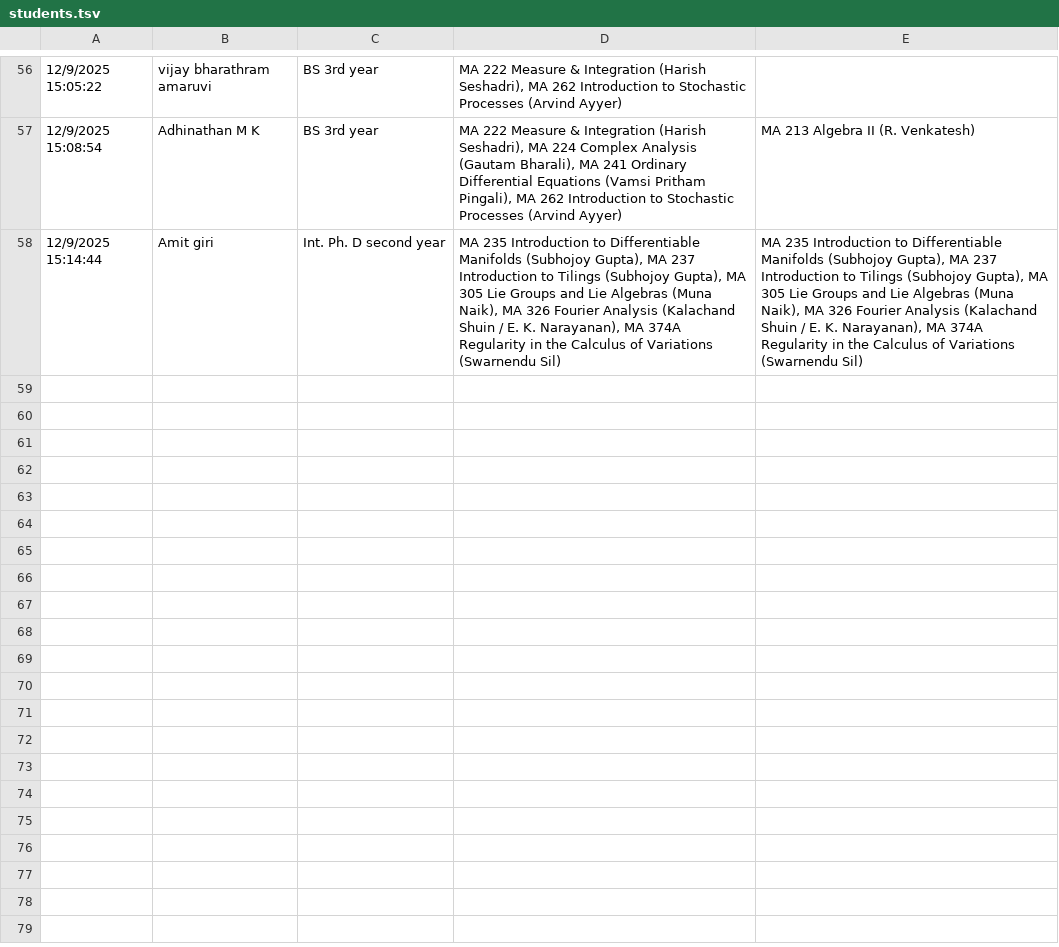
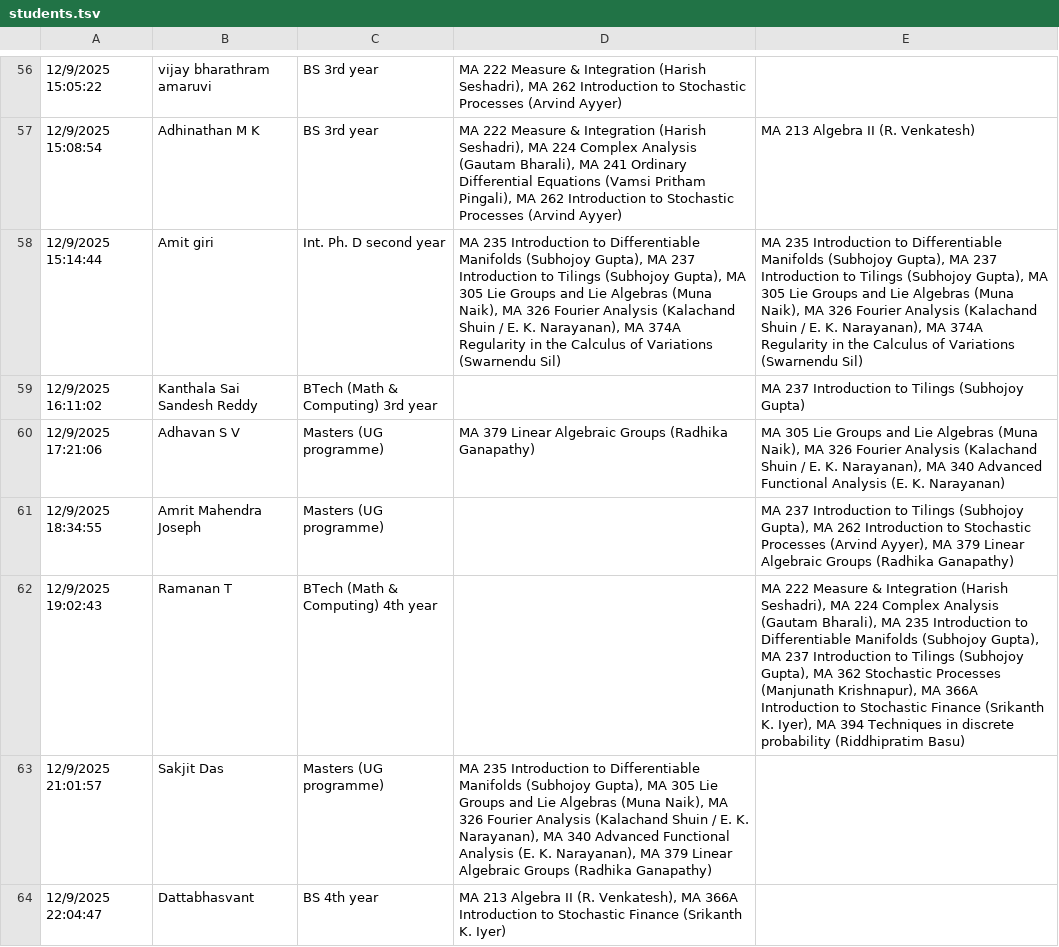
Before and after one commit to siddhartha-gadgil/CourseSchedule, a TSV file: data/jan2026/students.tsv, drawn as a sheet; only a part is shown, gaps mark what is left out; the diff names each change by its address in the sheet, - before the commit and + after, or states it on an @@ line.

```diff
--- a/data/jan2026/students.tsv
+++ b/data/jan2026/students.tsv
+row 59: 12/9/2025 16:11:02 | Kanthala Sai Sandesh Reddy | BTech (Math & Computing) 3rd year |  | MA 237 Introduction to Tilings (Subhojoy Gupta)
+row 60: 12/9/2025 17:21:06 | Adhavan S V | Masters (UG programme) | MA 379 Linear Algebraic Groups (Radhika Ganapathy) | MA 305 Lie Groups and Lie Algebras (Muna Naik), MA 326 Fourier Analysis (Kalachand Shuin / E. K. Narayanan), MA 340 Advanced Functional Analysis (E. K. Narayanan)
+row 61: 12/9/2025 18:34:55 | Amrit Mahendra Joseph | Masters (UG programme) |  | MA 237 Introduction to Tilings (Subhojoy Gupta), MA 262 Introduction to Stochastic Processes (Arvind Ayyer), MA 379 Linear Algebraic Groups (Radhika Ganapathy)
+row 62: 12/9/2025 19:02:43 | Ramanan T | BTech (Math & Computing) 4th year |  | MA 222 Measure & Integration (Harish Seshadri), MA 224 Complex Analysis (Gautam Bharali), MA 235 Introduction to Differentiable Manifolds (Subhojoy Gupta), MA 237 Introduction to Tilings (Subhojoy Gupta), MA 362 Stochastic Processes (Manjunath Krishnapur), MA 366A Introduction to Stochastic Finance (Srikanth K. Iyer), MA 394 Techniques in discrete probability (Riddhipratim Basu)
+row 63: 12/9/2025 21:01:57 | Sakjit Das | Masters (UG programme) | MA 235 Introduction to Differentiable Manifolds (Subhojoy Gupta), MA 305 Lie Groups and Lie Algebras (Muna Naik), MA 326 Fourier Analysis (Kalachand Shuin / E. K. Narayanan), MA 340 Advanced Functional Analysis (E. K. Narayanan), MA 379 Linear Algebraic Groups (Radhika Ganapathy)
+row 64: 12/9/2025 22:04:47 | Dattabhasvant | BS 4th year | MA 213 Algebra II (R. Venkatesh), MA 366A Introduction to Stochastic Finance (Srikanth K. Iyer)
```
Also changed, not shown: 3 other files.
